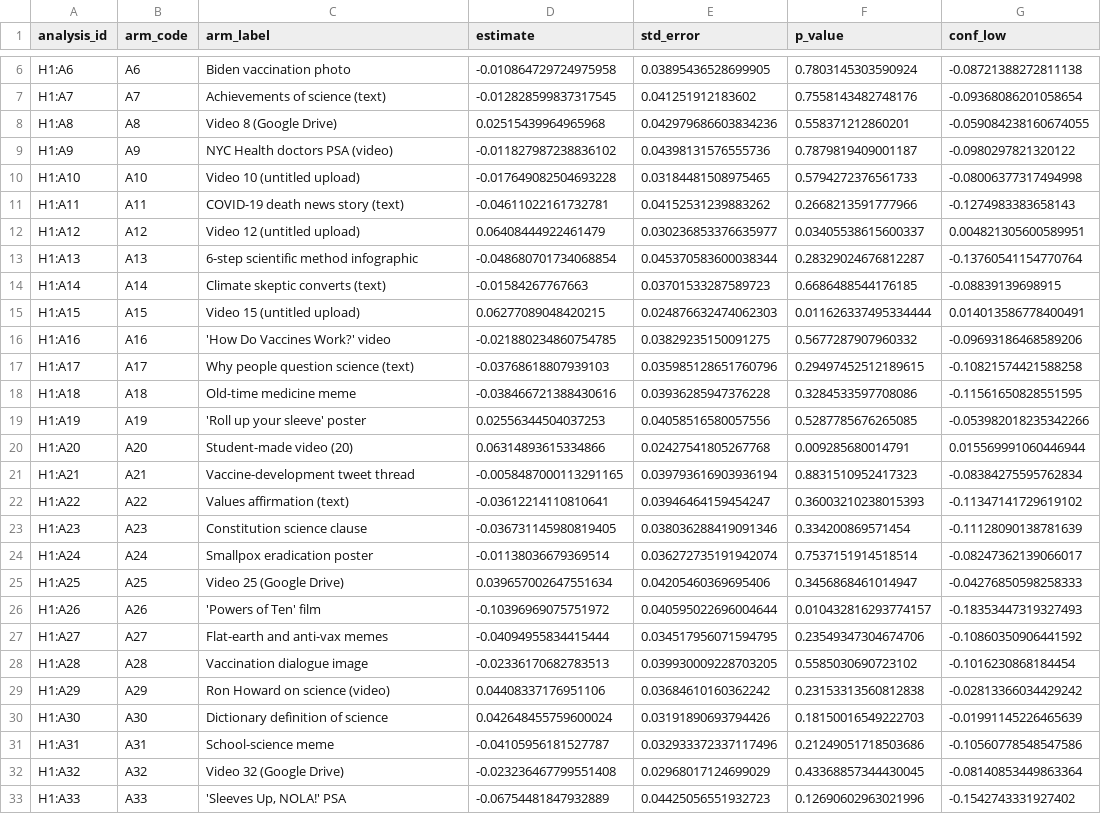
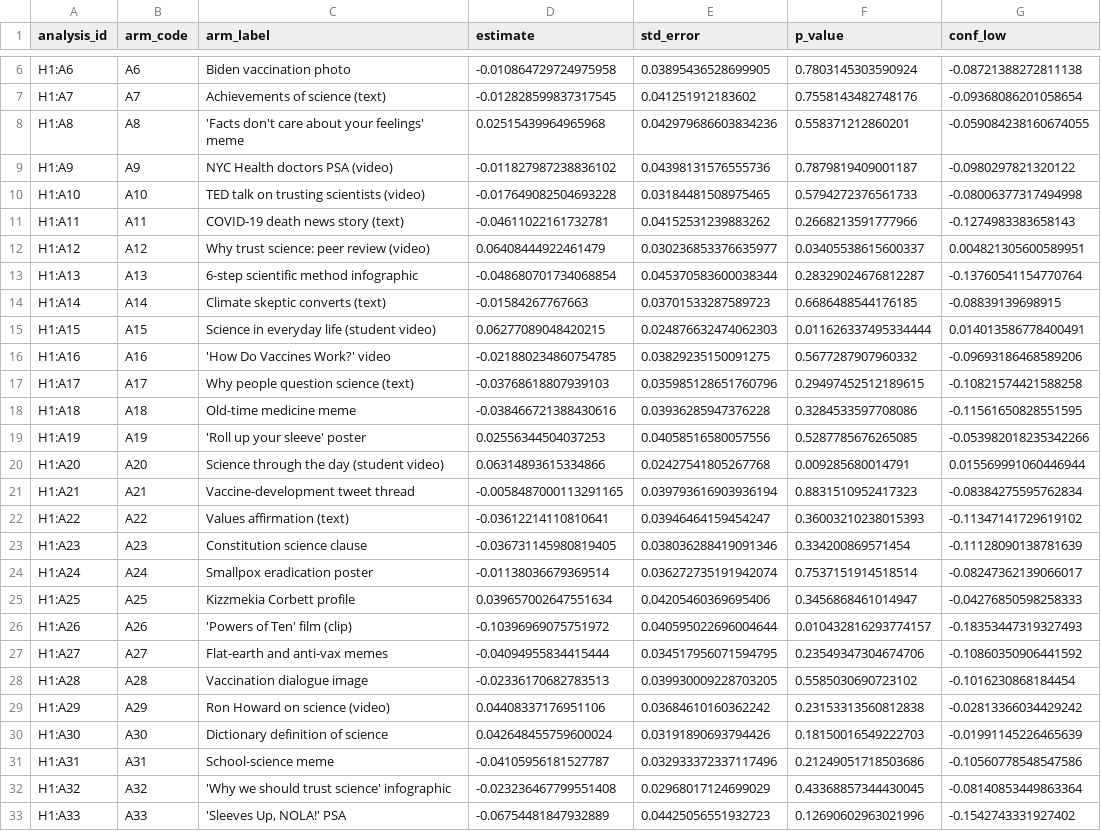
Before and after one commit to yrvelez/scientific-trust-messages, a CSV file: results/H1_arms.csv, drawn as a sheet; only a part is shown, gaps mark what is left out; the diff names each change by its address in the sheet, - before the commit and + after, or states it on an @@ line.

Commit message:
Name the remaining treatments (Interventions sheet, Drive items, captions, the 2021 thread); relabel and rerun; recheck 11/11

```diff
--- a/results/H1_arms.csv
+++ b/results/H1_arms.csv
-C8 (arm_label): Video 8 (Google Drive)
+C8 (arm_label): 'Facts don't care about your feelings' meme
-C10 (arm_label): Video 10 (untitled upload)
+C10 (arm_label): TED talk on trusting scientists (video)
-C12 (arm_label): Video 12 (untitled upload)
+C12 (arm_label): Why trust science: peer review (video)
-C15 (arm_label): Video 15 (untitled upload)
+C15 (arm_label): Science in everyday life (student video)
-C20 (arm_label): Student-made video (20)
+C20 (arm_label): Science through the day (student video)
-C25 (arm_label): Video 25 (Google Drive)
+C25 (arm_label): Kizzmekia Corbett profile
-C26 (arm_label): 'Powers of Ten' film
+C26 (arm_label): 'Powers of Ten' film (clip)
-C32 (arm_label): Video 32 (Google Drive)
+C32 (arm_label): 'Why we should trust science' infographic
```
Also changed, not shown: results/analysis_tags.csv, 40 other files.
